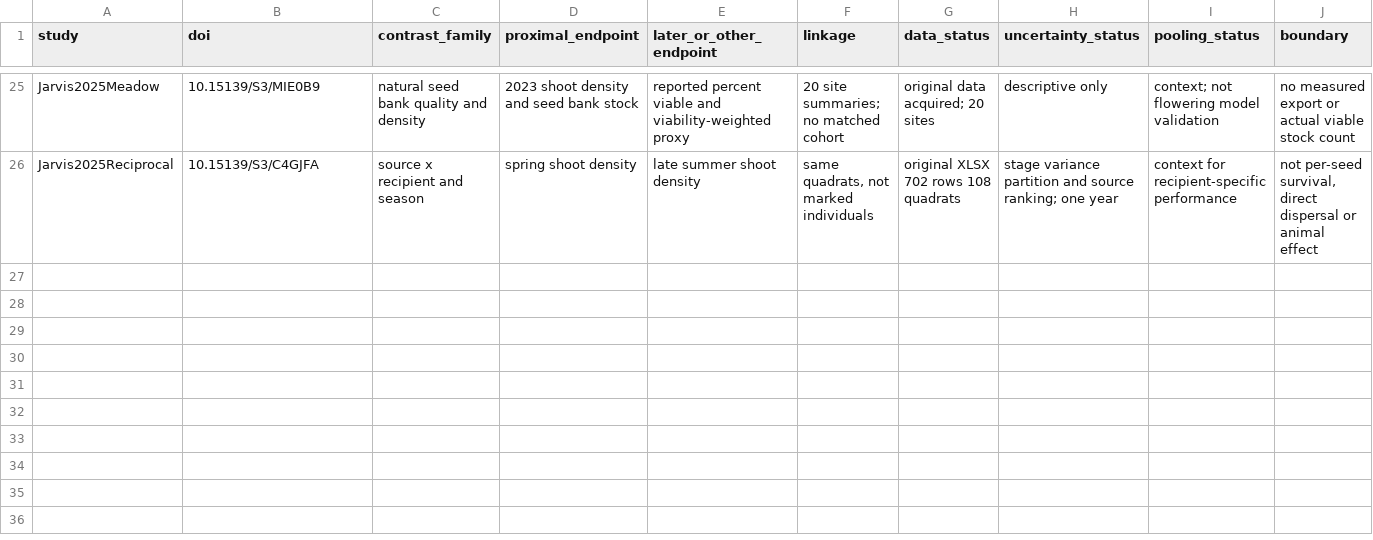
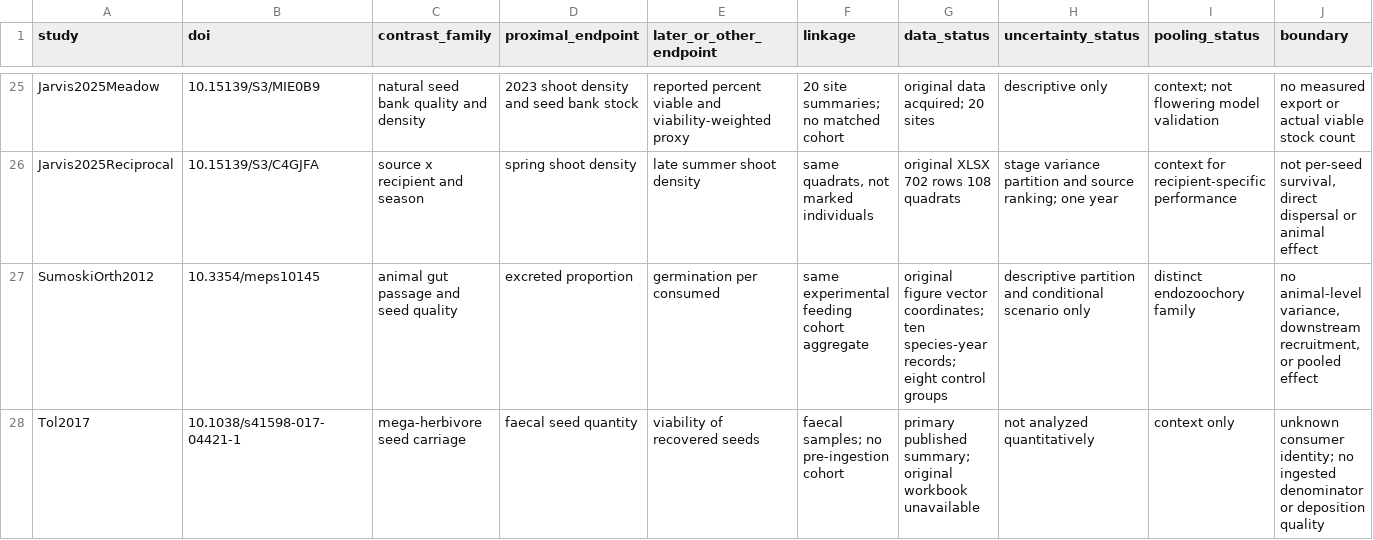
Before and after one commit to zuizui0223/Tampa, a CSV file: data/seagrass_interactions_v1/multistage_effect_eligibility_20261126.csv, drawn as a sheet; only a part is shown, gaps mark what is left out; the diff names each change by its address in the sheet, - before the commit and + after, or states it on an @@ line.

```diff
--- a/data/seagrass_interactions_v1/multistage_effect_eligibility_20261126.csv
+++ b/data/seagrass_interactions_v1/multistage_effect_eligibility_20261126.csv
+row 27: SumoskiOrth2012 | 10.3354/meps10145 | animal gut passage and seed quality | excreted proportion | germination per consumed | same experimental feeding cohort aggregate | original figure vector coordinates; ten species-year records; eight control groups | descriptive partition and conditional scenario only | distinct endozoochory family | no animal-level variance, downstream recruitment, or pooled effect
+row 28: Tol2017 | 10.1038/s41598-017-04421-1 | mega-herbivore seed carriage | faecal seed quantity | viability of recovered seeds | faecal samples; no pre-ingestion cohort | primary published summary; original workbook unavailable | not analyzed quantitatively | context only | unknown consumer identity; no ingested denominator or deposition quality
```
Also changed, not shown: data/seagrass_interactions_v1/reproductive_stage_evidence_registry.csv, 3 other files.
